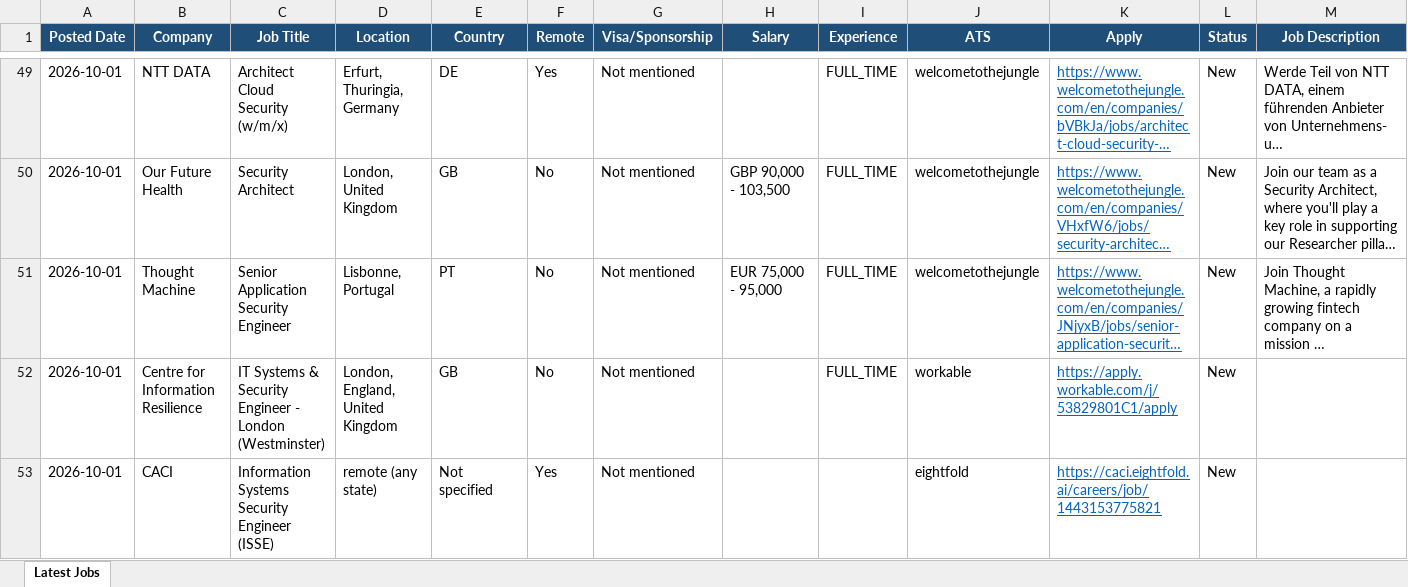
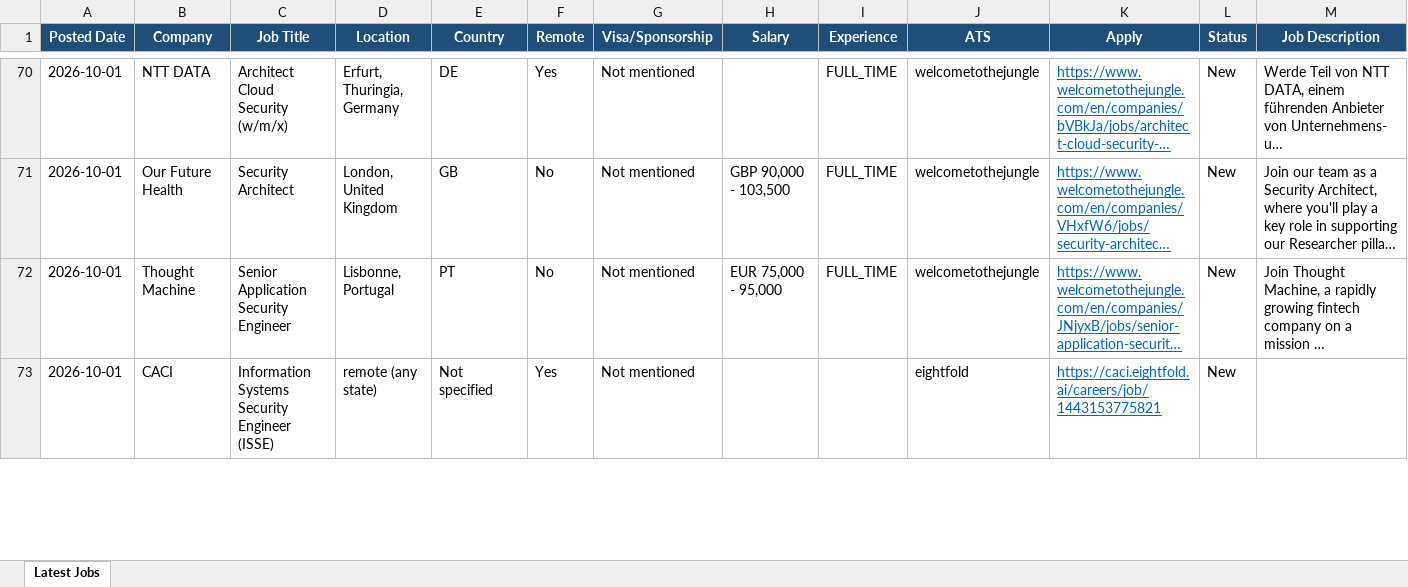
Before and after one commit to saipisupati-appsec/Manual_apply, an Excel workbook: jobs_latest.xlsx, sheet Latest Jobs, drawn as a sheet; only a part is shown, gaps mark what is left out; long unchanged cells end in …; values as stored, in another font and other column widths than the file's, no borders; removed rows and columns are numbered as before the commit, all else as after; the diff covers the shown part only; the diff names each change by its address in the sheet, - before the commit and + after, or states it on an @@ line.

```diff
--- a/jobs_latest.xlsx (sheet Latest Jobs)
+++ b/jobs_latest.xlsx (sheet Latest Jobs)
-row 52: 2026-10-01 | Centre for Information Resilience | IT Systems & Security Engineer - London (Westminster) | London, England, United Kingdom | GB | No | Not mentioned |  | FULL_TIME | workable | https://apply.workable.com/j/53829801C1/apply | New
```
Also changed, not shown: 22 added rows, 19 removed rows and 7 edited cells elsewhere in this sheet, 1 other file.
